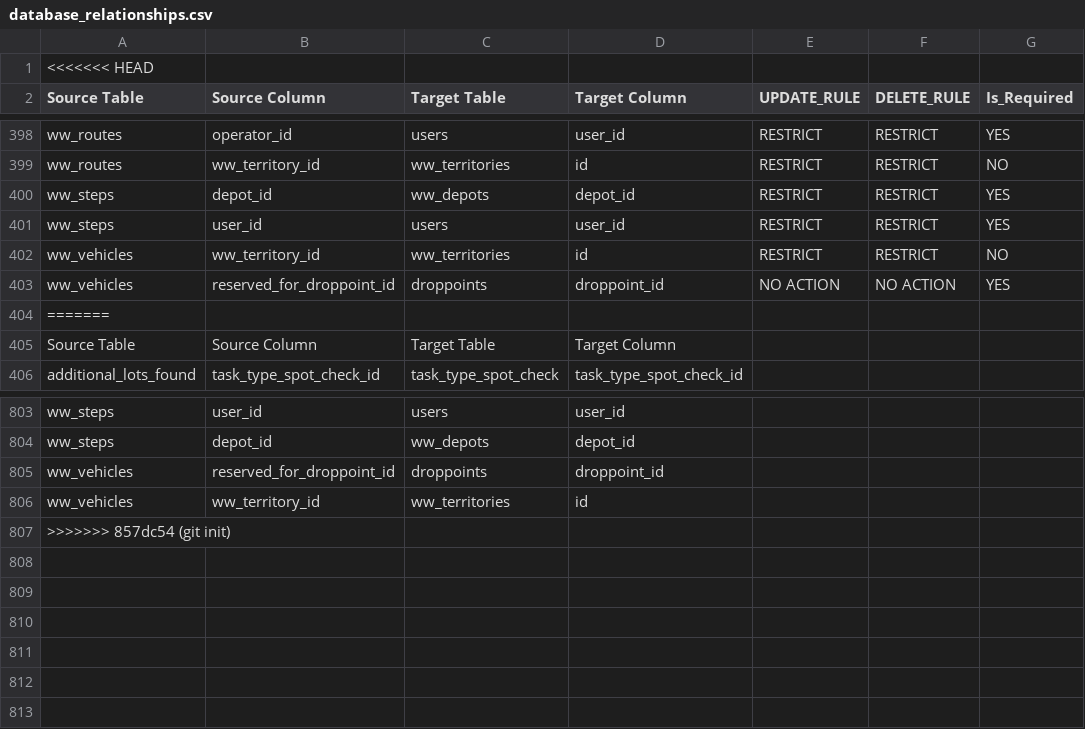
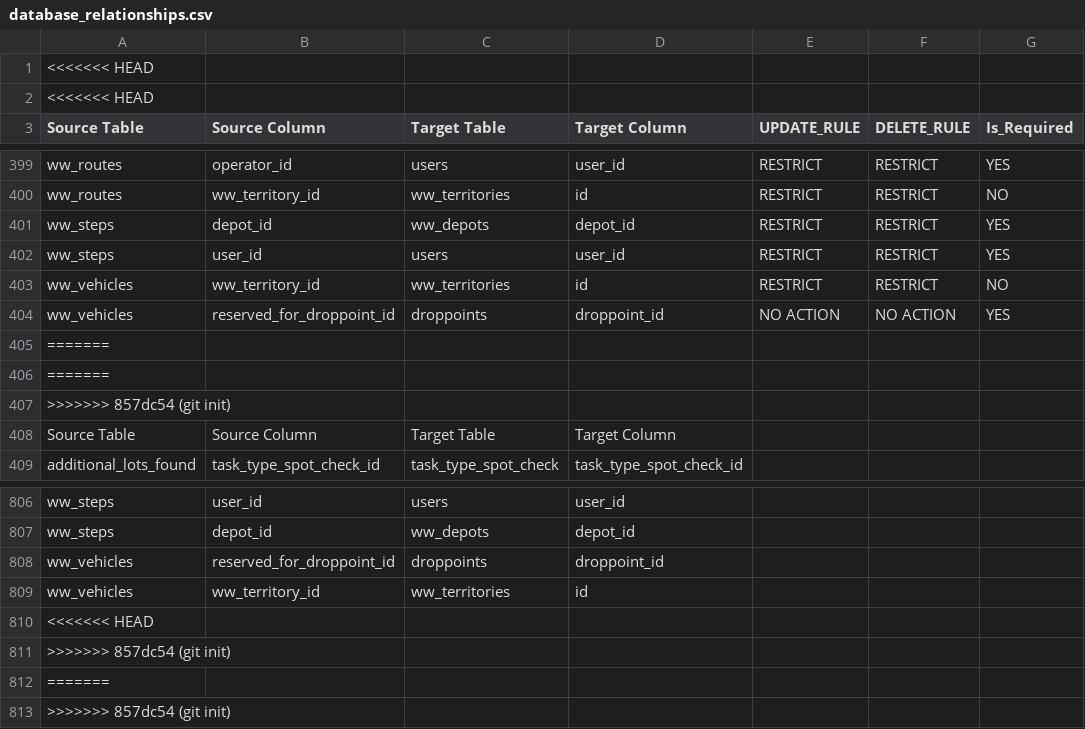
Before and after one commit to ashishupadhyay11/aiagent, a CSV file: database_relationships.csv, drawn as a sheet; only a part is shown, gaps mark what is left out; the diff names each change by its address in the sheet, - before the commit and + after, or states it on an @@ line.

```diff
--- a/database_relationships.csv
+++ b/database_relationships.csv
+row 2: <<<<<<< HEAD
+row 406: =======
+row 407: >>>>>>> 857dc54 (git init)
+row 810: <<<<<<< HEAD
+row 811: >>>>>>> 857dc54 (git init)
+row 812: =======
```
Also changed, not shown: 2 other files.
